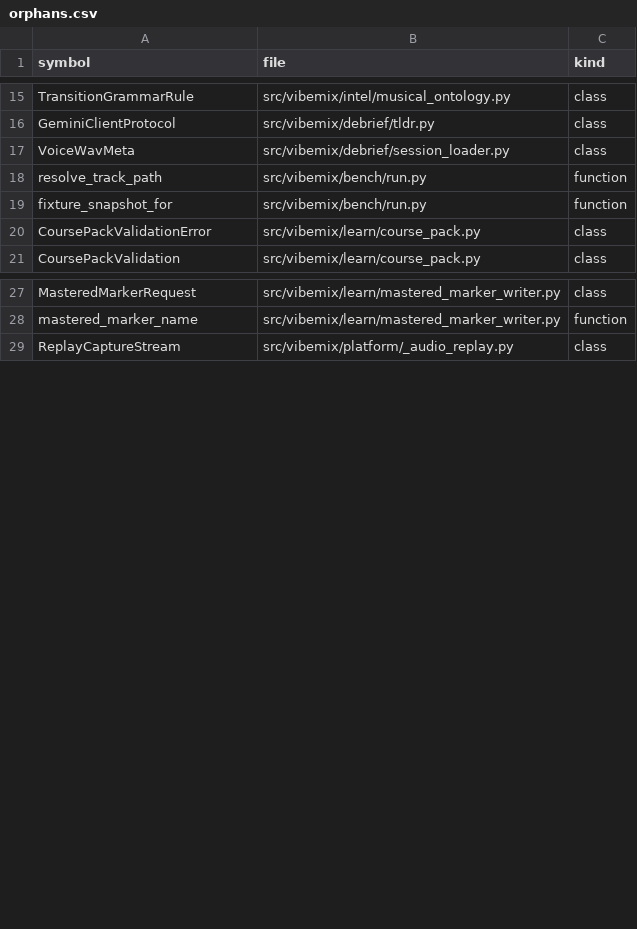
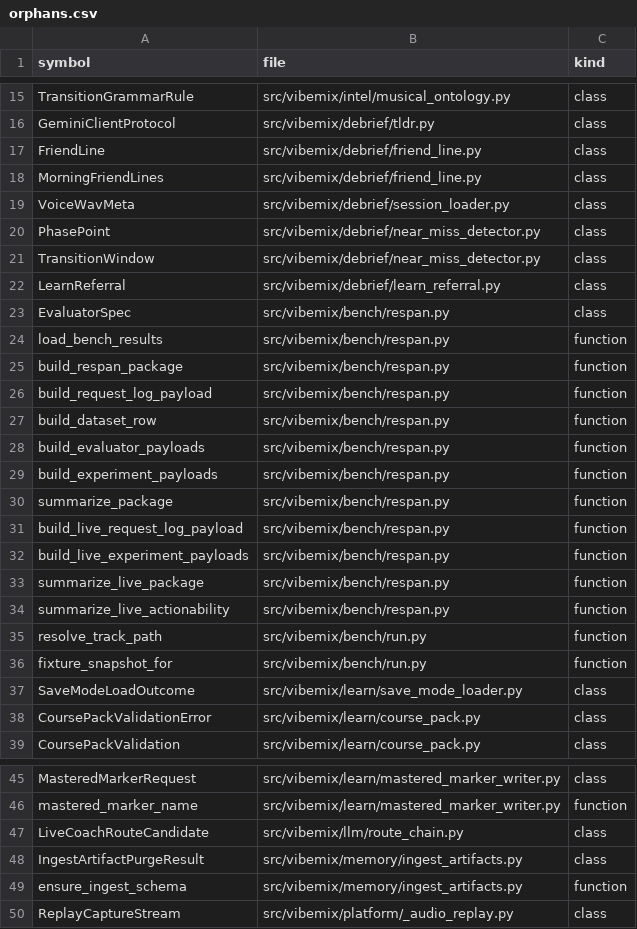
Before and after one commit to ozzaii/vibemix, a CSV file: .planning/codebase/orphans.csv, drawn as a sheet; only a part is shown, gaps mark what is left out; the diff covers the shown part only.

```diff
--- a/.planning/codebase/orphans.csv
+++ b/.planning/codebase/orphans.csv
@@ -16,5 +16,23 @@ TransitionGrammarRule,src/vibemix/intel/musical_ontology.py,class
 GeminiClientProtocol,src/vibemix/debrief/tldr.py,class
+FriendLine,src/vibemix/debrief/friend_line.py,class
+MorningFriendLines,src/vibemix/debrief/friend_line.py,class
 VoiceWavMeta,src/vibemix/debrief/session_loader.py,class
+PhasePoint,src/vibemix/debrief/near_miss_detector.py,class
+TransitionWindow,src/vibemix/debrief/near_miss_detector.py,class
+LearnReferral,src/vibemix/debrief/learn_referral.py,class
+EvaluatorSpec,src/vibemix/bench/respan.py,class
+load_bench_results,src/vibemix/bench/respan.py,function
+build_respan_package,src/vibemix/bench/respan.py,function
+build_request_log_payload,src/vibemix/bench/respan.py,function
+build_dataset_row,src/vibemix/bench/respan.py,function
+build_evaluator_payloads,src/vibemix/bench/respan.py,function
+build_experiment_payloads,src/vibemix/bench/respan.py,function
+summarize_package,src/vibemix/bench/respan.py,function
+build_live_request_log_payload,src/vibemix/bench/respan.py,function
+build_live_experiment_payloads,src/vibemix/bench/respan.py,function
+summarize_live_package,src/vibemix/bench/respan.py,function
+summarize_live_actionability,src/vibemix/bench/respan.py,function
 resolve_track_path,src/vibemix/bench/run.py,function
 fixture_snapshot_for,src/vibemix/bench/run.py,function
+SaveModeLoadOutcome,src/vibemix/learn/save_mode_loader.py,class
 CoursePackValidationError,src/vibemix/learn/course_pack.py,class
@@ -28,2 +46,5 @@ MasteredMarkerRequest,src/vibemix/learn/mastered_marker_writer.py,class
 mastered_marker_name,src/vibemix/learn/mastered_marker_writer.py,function
+LiveCoachRouteCandidate,src/vibemix/llm/route_chain.py,class
+IngestArtifactPurgeResult,src/vibemix/memory/ingest_artifacts.py,class
+ensure_ingest_schema,src/vibemix/memory/ingest_artifacts.py,function
 ReplayCaptureStream,src/vibemix/platform/_audio_replay.py,class
```
Also changed, not shown: 11 added rows and 1 removed row elsewhere in this file, 16 other files.
